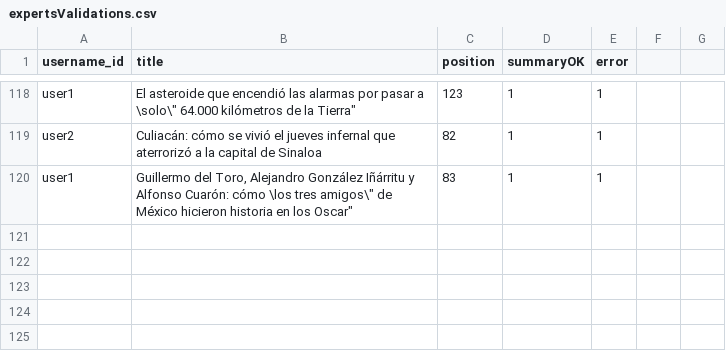
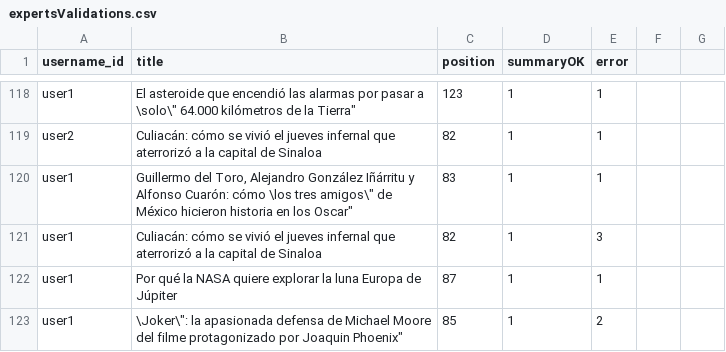
Before and after one commit to solDC/summariesApp, a CSV file: data/expertsValidations.csv, drawn as a sheet; only a part is shown, gaps mark what is left out; the diff covers the shown part only; the diff names each change by its address in the sheet, - before the commit and + after, or states it on an @@ line.

Commit message:
deshacer cambios interface vogel y eliminar otros como tipo de error

```diff
--- a/data/expertsValidations.csv
+++ b/data/expertsValidations.csv
+row 121: user1 | Culiacán: cómo se vivió el jueves infernal que aterrorizó a la capital de Sinaloa | 82 | 1 | 3
+row 122: user1 | Por qué la NASA quiere explorar la luna Europa de Júpiter | 87 | 1 | 1
+row 123: user1 | \Joker\": la apasionada defensa de Michael Moore del filme protagonizado por Joaquin Phoenix" | 85 | 1 | 2
```
Also changed, not shown: 3 added rows and 5 edited cells elsewhere in this file, 1 other file.
